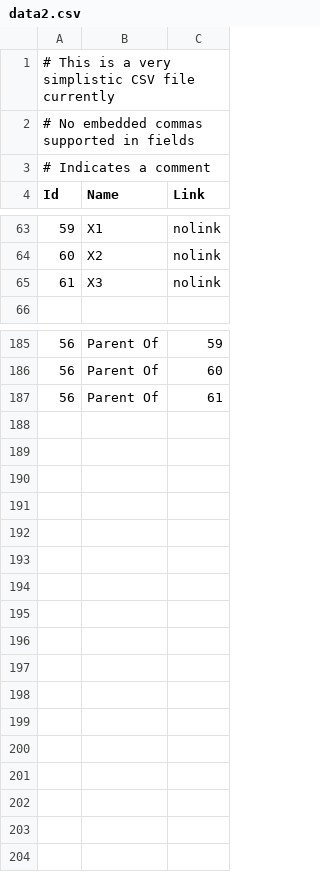
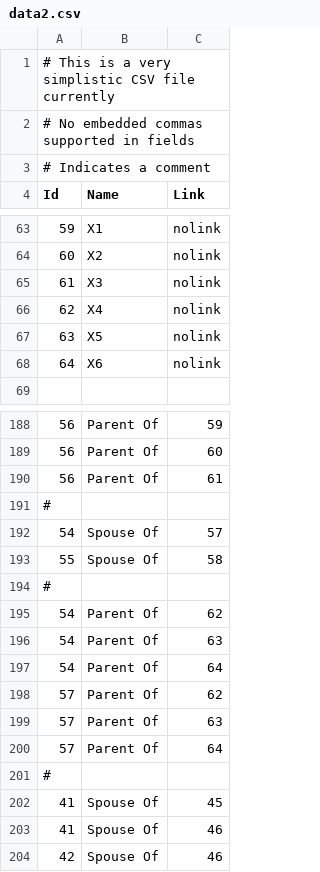
Before and after one commit to Georgetown-University-Libraries/family-tree-viz, a CSV file: data2.csv, drawn as a sheet; only a part is shown, gaps mark what is left out; the diff names each change by its address in the sheet, - before the commit and + after, or states it on an @@ line.

```diff
--- a/data2.csv
+++ b/data2.csv
+row 66: 62 | X4 | nolink
+row 67: 63 | X5 | nolink
+row 68: 64 | X6 | nolink
+row 191: #
+row 192: 54 | Spouse Of | 57
+row 193: 55 | Spouse Of | 58
+row 194: #
+row 195: 54 | Parent Of | 62
+row 196: 54 | Parent Of | 63
+row 197: 54 | Parent Of | 64
+row 198: 57 | Parent Of | 62
+row 199: 57 | Parent Of | 63
+row 200: 57 | Parent Of | 64
+row 201: #
+row 202: 41 | Spouse Of | 45
+row 203: 41 | Spouse Of | 46
+row 204: 42 | Spouse Of | 46
```
